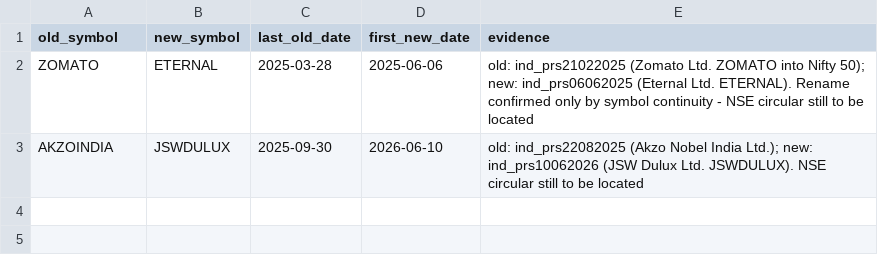
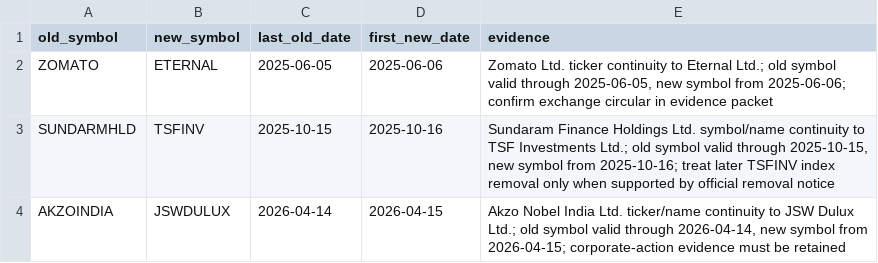
Before and after one commit to Pareshking/Paresh, a CSV file: nse_index_rebuild/rules/aliases.csv, drawn as a sheet.

Commit message:
correct alias effective dates and add SUNDARMHLD continuity

```diff
--- a/nse_index_rebuild/rules/aliases.csv
+++ b/nse_index_rebuild/rules/aliases.csv
@@ -1,3 +1,4 @@
 old_symbol,new_symbol,last_old_date,first_new_date,evidence
-ZOMATO,ETERNAL,2025-03-28,2025-06-06,"old: ind_prs21022025 (Zomato Ltd. ZOMATO into Nifty 50); new: ind_prs06062025 (Eternal Ltd. ETERNAL). Rename confirmed only by symbol continuity - NSE circular still to be located"
-AKZOINDIA,JSWDULUX,2025-09-30,2026-06-10,"old: ind_prs22082025 (Akzo Nobel India Ltd.); new: ind_prs10062026 (JSW Dulux Ltd. JSWDULUX). NSE circular still to be located"
+ZOMATO,ETERNAL,2025-06-05,2025-06-06,"Zomato Ltd. ticker continuity to Eternal Ltd.; old symbol valid through 2025-06-05, new symbol from 2025-06-06; confirm exchange circular in evidence packet"
+SUNDARMHLD,TSFINV,2025-10-15,2025-10-16,"Sundaram Finance Holdings Ltd. symbol/name continuity to TSF Investments Ltd.; old symbol valid through 2025-10-15, new symbol from 2025-10-16; treat later TSFINV index removal only when supported by official removal notice"
+AKZOINDIA,JSWDULUX,2026-04-14,2026-04-15,"Akzo Nobel India Ltd. ticker/name continuity to JSW Dulux Ltd.; old symbol valid through 2026-04-14, new symbol from 2026-04-15; corporate-action evidence must be retained"
```
